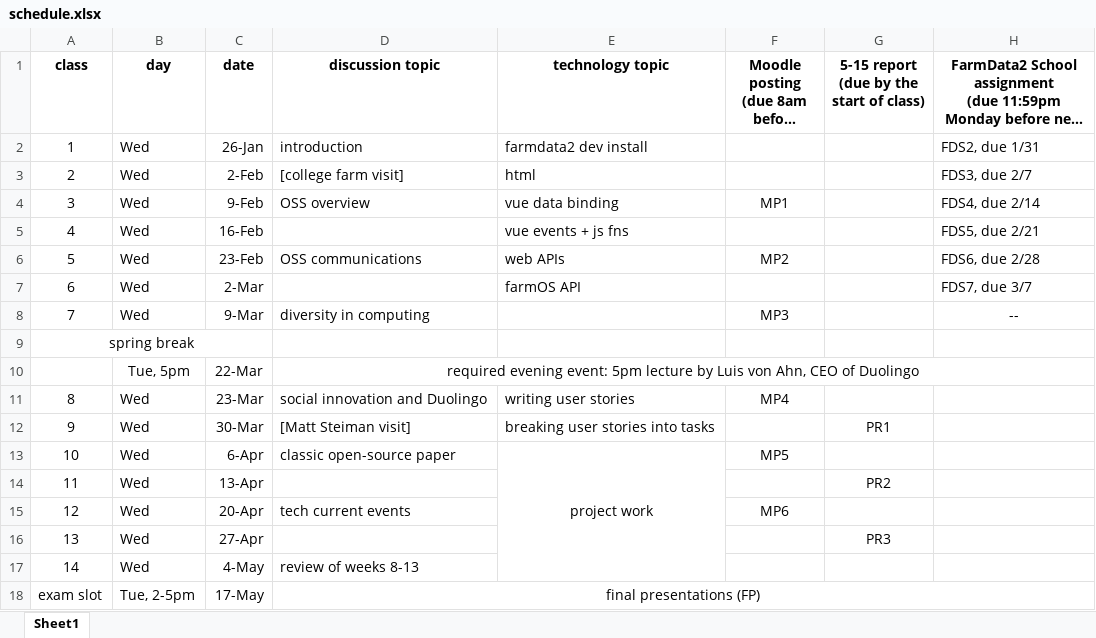
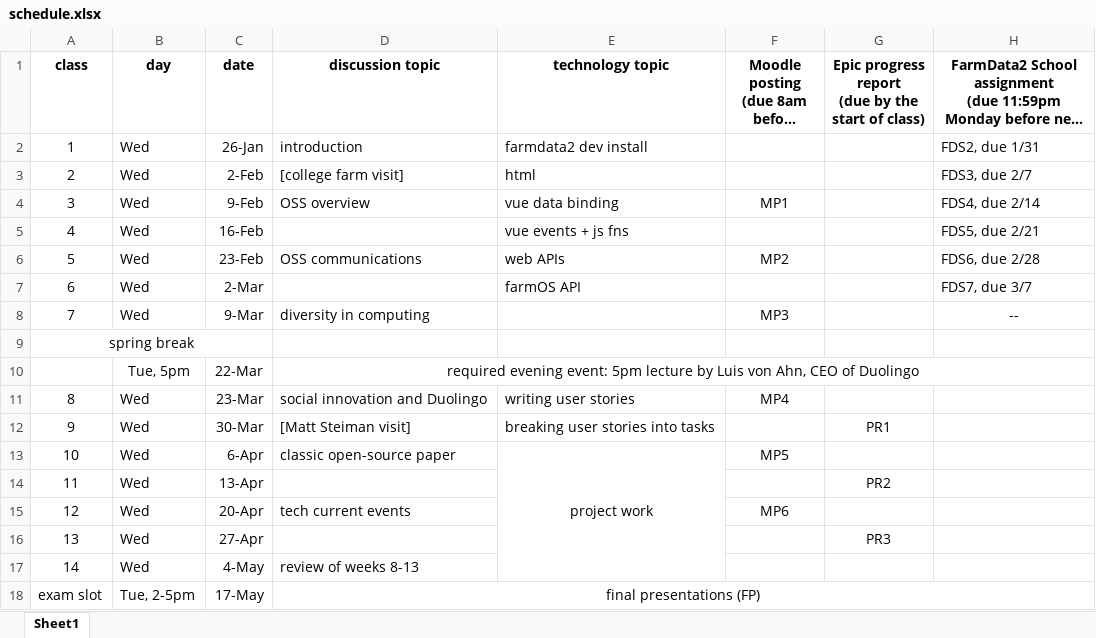
Before and after one commit to dickinson-comp290-sp2023/web, an Excel workbook: schedule.xlsx, sheet Sheet1, drawn as a sheet; long unchanged cells end in …; values as stored, in another font and other column widths than the file's, no borders; ↵ is a line break in a cell; the diff names each change by its address in the sheet, - before the commit and + after, or states it on an @@ line.

Commit message:
update schedule

```diff
--- a/schedule.xlsx (sheet Sheet1)
+++ b/schedule.xlsx (sheet Sheet1)
-G1: 5-15 report ↵ (due by the start of class)
+G1: Epic progress report ↵ (due by the start of class)
```
